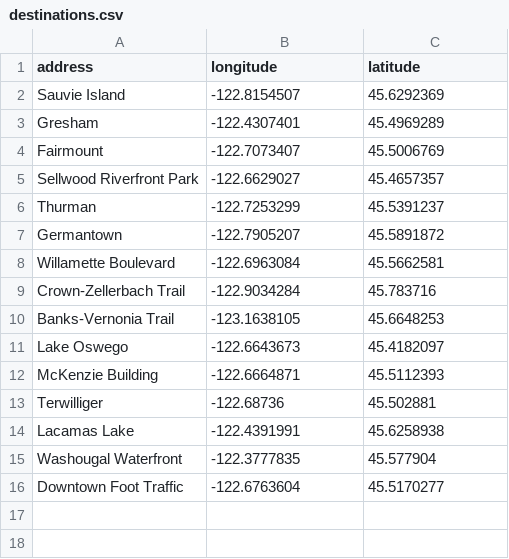
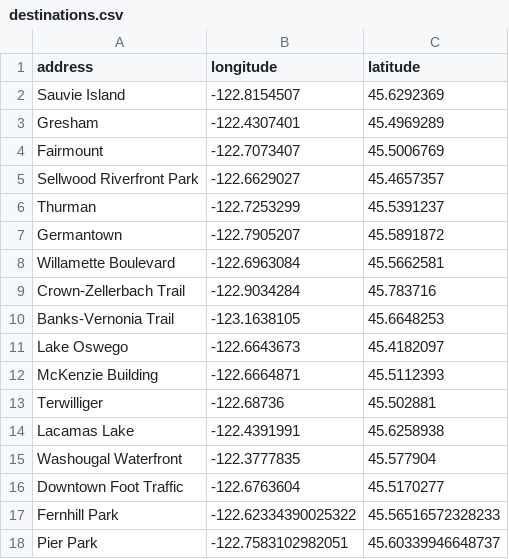
Before and after one commit to karldickman/rctc-distance-matrix, a CSV file: destinations.csv, drawn as a sheet.

Commit message:
Added Fernhill Park and Pier Park as long run starting points.

```diff
--- a/destinations.csv
+++ b/destinations.csv
@@ -16 +16,3 @@ Washougal Waterfront,-122.3777835,45.577904
 Downtown Foot Traffic,-122.6763604,45.5170277
+Fernhill Park,-122.62334390025322,45.56516572328233
+Pier Park,-122.7583102982051,45.60339946648737
```
